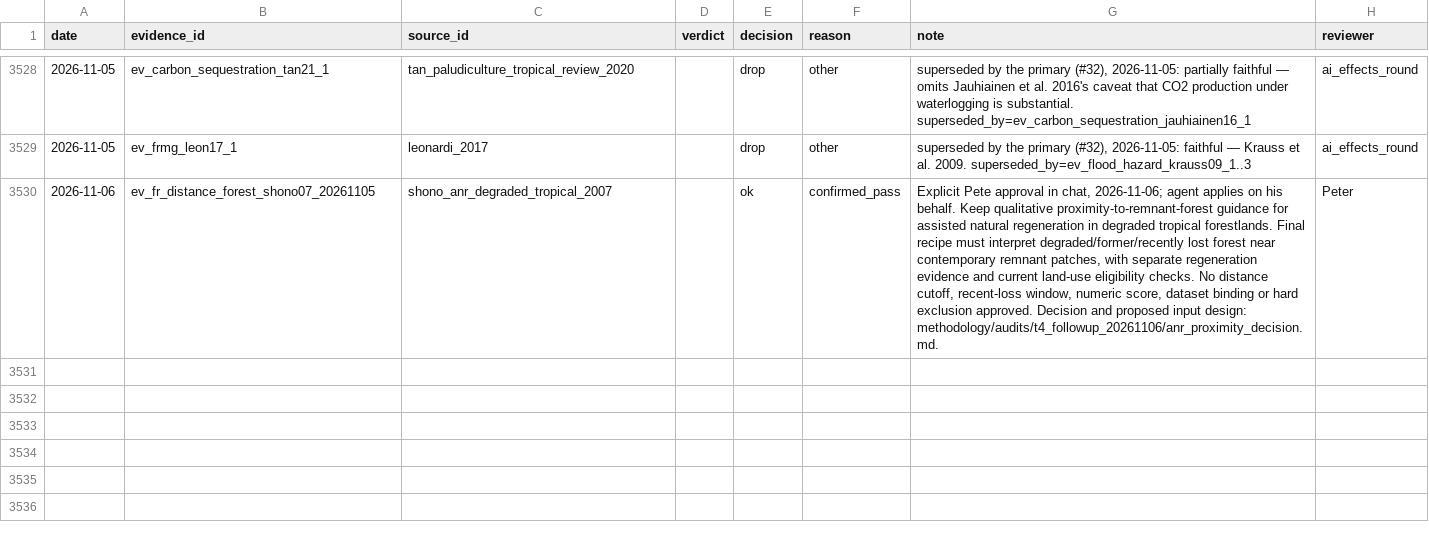
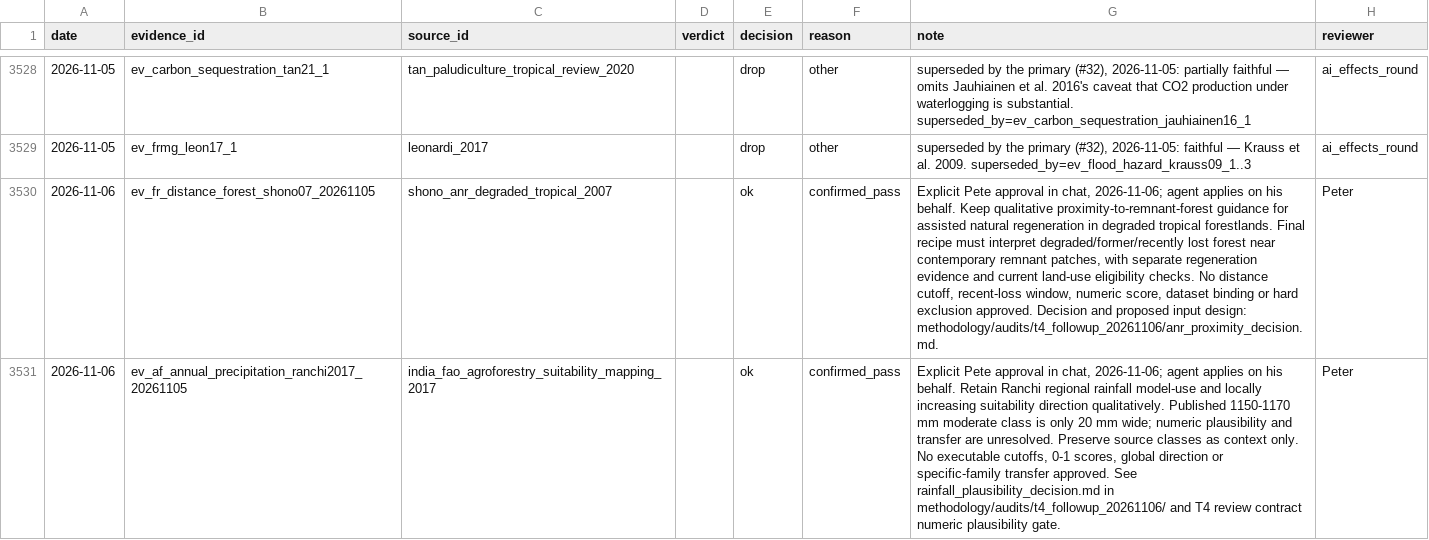
Before and after one commit to CIAT/nbs_ruralscan, a CSV file: pipeline/metrics/review_log.csv, drawn as a sheet; only a part is shown, gaps mark what is left out; the diff names each change by its address in the sheet, - before the commit and + after, or states it on an @@ line.

Commit message:
fix: require T4 numeric plausibility review (#605)
* fix: require T4 numeric plausibility review

* docs: record regional elevation proxy decision

```diff
--- a/pipeline/metrics/review_log.csv
+++ b/pipeline/metrics/review_log.csv
+row 3531: 2026-11-06 | ev_af_annual_precipitation_ranchi2017_20261105 | india_fao_agroforestry_suitability_mapping_2017 |  | ok | confirmed_pass | Explicit Pete approval in chat, 2026-11-06; agent applies on his behalf. Retain Ranchi regional rainfall model-use and locally increasing suitability direction qualitatively. Published 1150-1170 mm moderate class is only 20 mm wide; numeric plausibility and transfer are unresolved. Preserve source classes as context only. No executable cutoffs, 0-1 scores, global direction or specific-family transfer approved. See rainfall_plausibility_decision.md in methodology/audits/t4_followup_20261106/ and T4 review contract numeric plausibility gate. | Peter
```
Also changed, not shown: schema/recipes/agroforestry/T4_suitability_mappings.csv, 33 other files.
